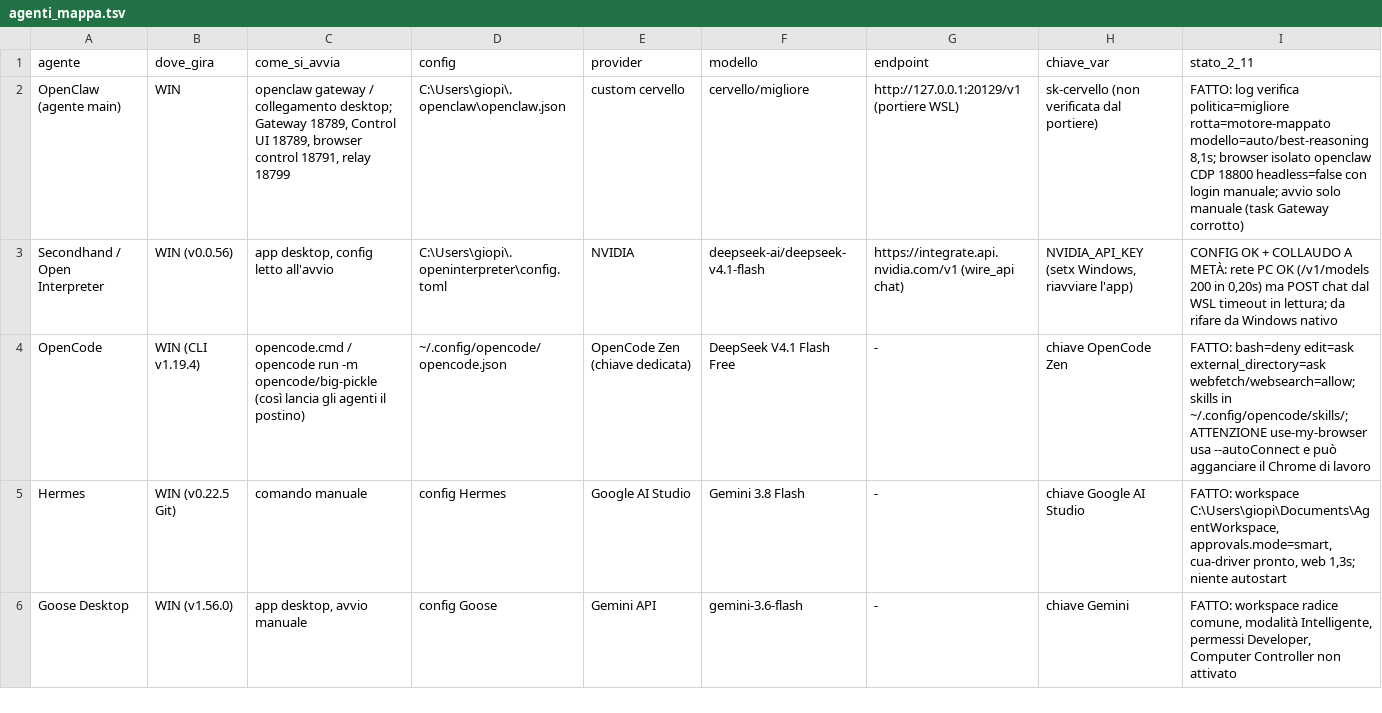
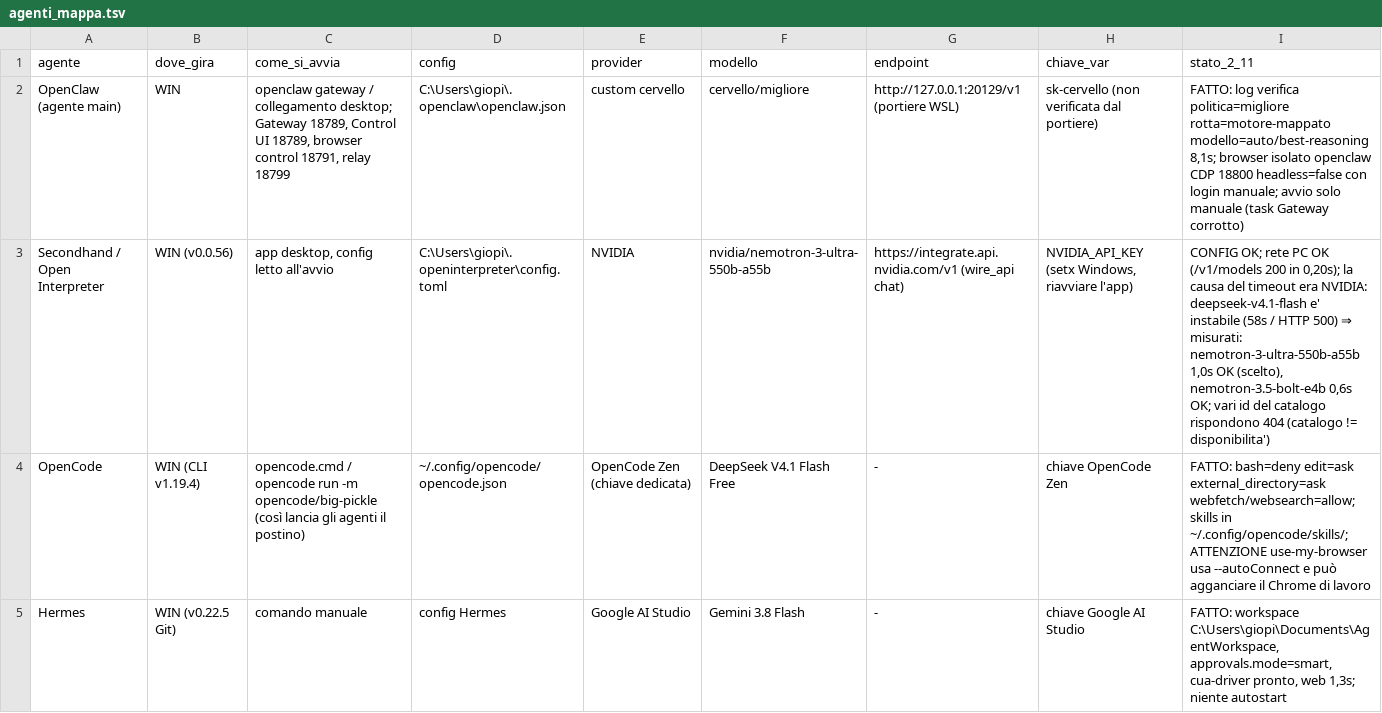
Before and after one commit to bomberr91/posta, a TSV file: fatti/agenti_mappa.tsv, drawn as a sheet; only a part is shown; the shorter side is filled out with more unchanged rows.

Commit message:
mappa agenti: Secondhand su nemotron-3-ultra (NVIDIA misurata: 1,0s) e stato rete

```diff
--- a/fatti/agenti_mappa.tsv
+++ b/fatti/agenti_mappa.tsv
@@ -2,3 +2,3 @@ agente	dove_gira	come_si_avvia	config	provider	modello	endpoint	chiave_var	stato
 OpenClaw (agente main)	WIN	openclaw gateway / collegamento desktop; Gateway 18789, Control UI 18789, browser control 18791, relay 18799	C:\Users\giopi\.openclaw\openclaw.json	custom cervello	cervello/migliore	http://127.0.0.1:20129/v1 (portiere WSL)	sk-cervello (non verificata dal portiere)	FATTO: log verifica politica=migliore rotta=motore-mappato modello=auto/best-reasoning 8,1s; browser isolato openclaw CDP 18800 headless=false con login manuale; avvio solo manuale (task Gateway corrotto)
-Secondhand / Open Interpreter	WIN (v0.0.56)	app desktop, config letto all'avvio	C:\Users\giopi\.openinterpreter\config.toml	NVIDIA	deepseek-ai/deepseek-v4.1-flash	https://integrate.api.nvidia.com/v1 (wire_api chat)	NVIDIA_API_KEY (setx Windows, riavviare l'app)	CONFIG OK + COLLAUDO A METÀ: rete PC OK (/v1/models 200 in 0,20s) ma POST chat dal WSL timeout in lettura; da rifare da Windows nativo
+Secondhand / Open Interpreter	WIN (v0.0.56)	app desktop, config letto all'avvio	C:\Users\giopi\.openinterpreter\config.toml	NVIDIA	nvidia/nemotron-3-ultra-550b-a55b	https://integrate.api.nvidia.com/v1 (wire_api chat)	NVIDIA_API_KEY (setx Windows, riavviare l'app)	CONFIG OK; rete PC OK (/v1/models 200 in 0,20s); la causa del timeout era NVIDIA: deepseek-v4.1-flash e' instabile (58s / HTTP 500) ⇒ misurati: nemotron-3-ultra-550b-a55b 1,0s OK (scelto), nemotron-3.5-bolt-e4b 0,6s OK; vari id del catalogo rispondono 404 (catalogo != disponibilita')
 OpenCode	WIN (CLI v1.19.4)	opencode.cmd / opencode run -m opencode/big-pickle (così lancia gli agenti il postino)	~/.config/opencode/opencode.json	OpenCode Zen (chiave dedicata)	DeepSeek V4.1 Flash Free	-	chiave OpenCode Zen	FATTO: bash=deny edit=ask external_directory=ask webfetch/websearch=allow; skills in ~/.config/opencode/skills/; ATTENZIONE use-my-browser usa --autoConnect e può agganciare il Chrome di lavoro
```
